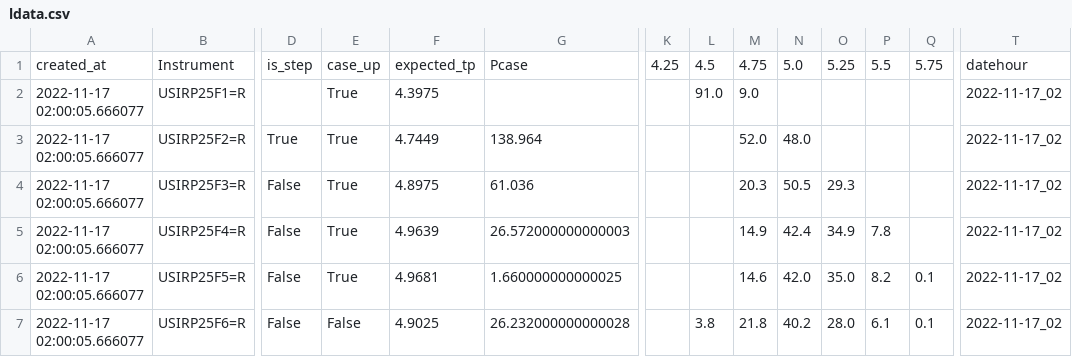
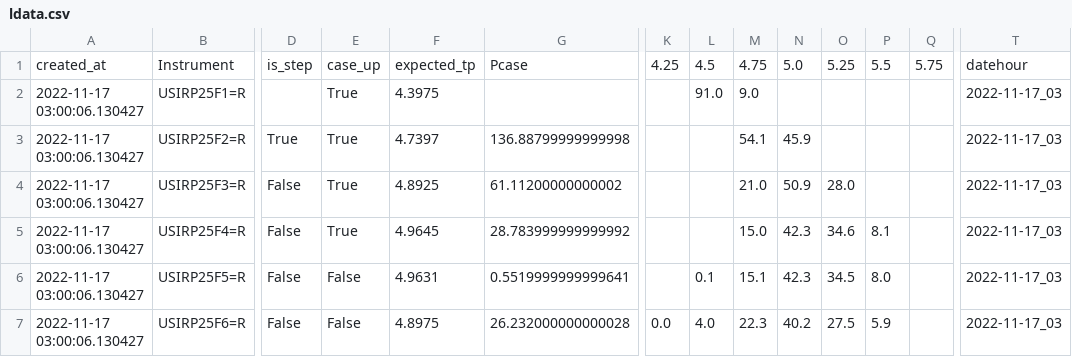
Before and after one commit to etq-quant/dashboard, a CSV file: irpr/ldata.csv, drawn as a sheet; only a part is shown, gaps mark what is left out; the diff covers the shown part only; the diff names each change by its address in the sheet, - before the commit and + after, or states it on an @@ line.

```diff
--- a/irpr/ldata.csv
+++ b/irpr/ldata.csv
-A2:A7: 2022-11-17 02:00:05.666077
+A2:A7: 2022-11-17 03:00:06.130427
-T2:T7: 2022-11-17_02
+T2:T7: 2022-11-17_03
-F3: 4.7449
+F3: 4.7397
-G3: 138.964
+G3: 136.88799999999998
-M3: 52.0
+M3: 54.1
-N3: 48.0
+N3: 45.9
-F4: 4.8975
+F4: 4.8925
-G4: 61.036
+G4: 61.11200000000002
-M4: 20.3
+M4: 21.0
-N4: 50.5
+N4: 50.9
-O4: 29.3
+O4: 28.0
-F5: 4.9639
+F5: 4.9645
-G5: 26.572000000000003
+G5: 28.783999999999992
-M5: 14.9
+M5: 15.0
-N5: 42.4
+N5: 42.3
-O5: 34.9
+O5: 34.6
-P5: 7.8
+P5: 8.1
-E6: True
+E6: False
-F6: 4.9681
+F6: 4.9631
-G6: 1.660000000000025
+G6: 0.5519999999999641
-L6: (empty)
+L6: 0.1
-M6: 14.6
+M6: 15.1
-N6: 42.0
+N6: 42.3
-O6: 35.0
+O6: 34.5
-P6: 8.2
+P6: 8.0
-Q6:Q7: 0.1
+Q6:Q7: (empty)
-F7: 4.9025
+F7: 4.8975
-K7: (empty)
+K7: 0.0
-L7: 3.8
+L7: 4.0
-M7: 21.8
+M7: 22.3
-O7: 28.0
+O7: 27.5
-P7: 6.1
+P7: 5.9
```
Also changed, not shown: 29 edited cells elsewhere in this file, irpr/data.csv, 1 other file.
